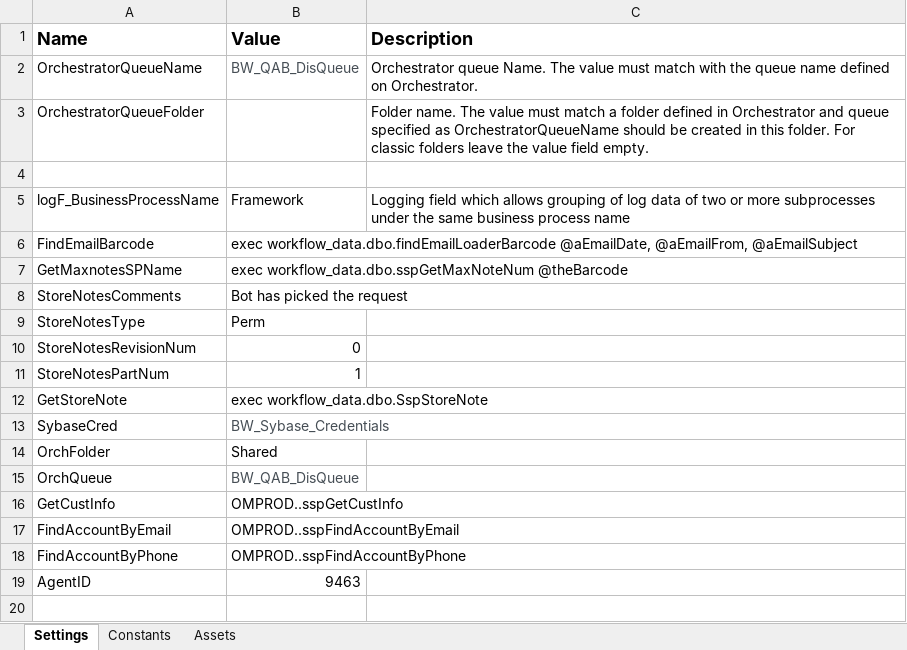
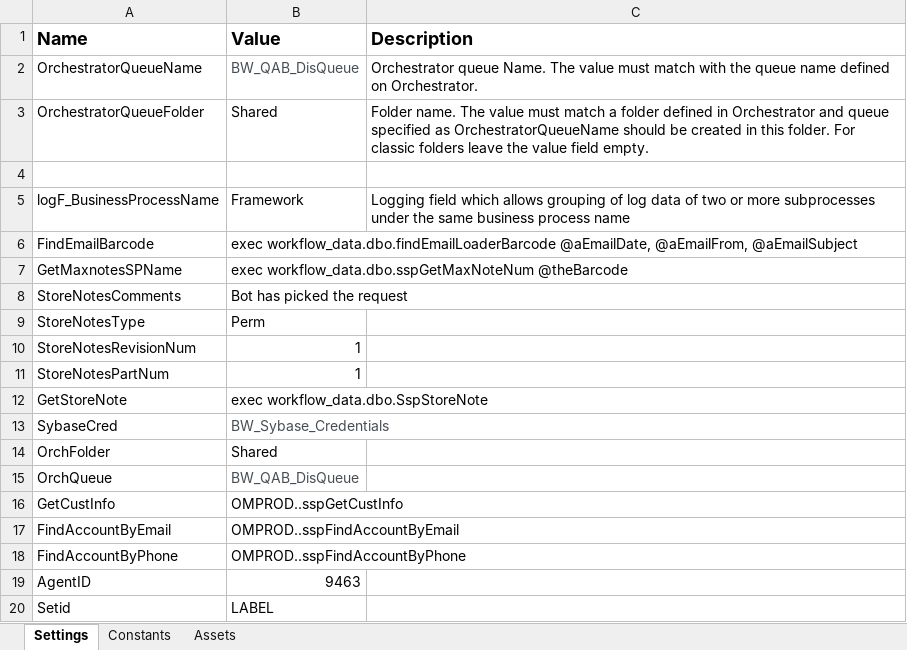
Before and after one commit to balrajkrishnappa/ReQuoteProcess, an Excel workbook: Data/Config.xlsx, sheet Settings, drawn as a sheet; values as stored, in another font and other column widths than the file's, no borders; the diff names each change by its address in the sheet, - before the commit and + after, or states it on an @@ line.

```diff
--- a/Data/Config.xlsx (sheet Settings)
+++ b/Data/Config.xlsx (sheet Settings)
-B3 (Value): (empty)
+B3 (Value): Shared
-B10 (Value): 0
+B10 (Value): 1
+row 20: Setid | LABEL
```
Also changed, not shown: sheet Assets, 12 other files.
